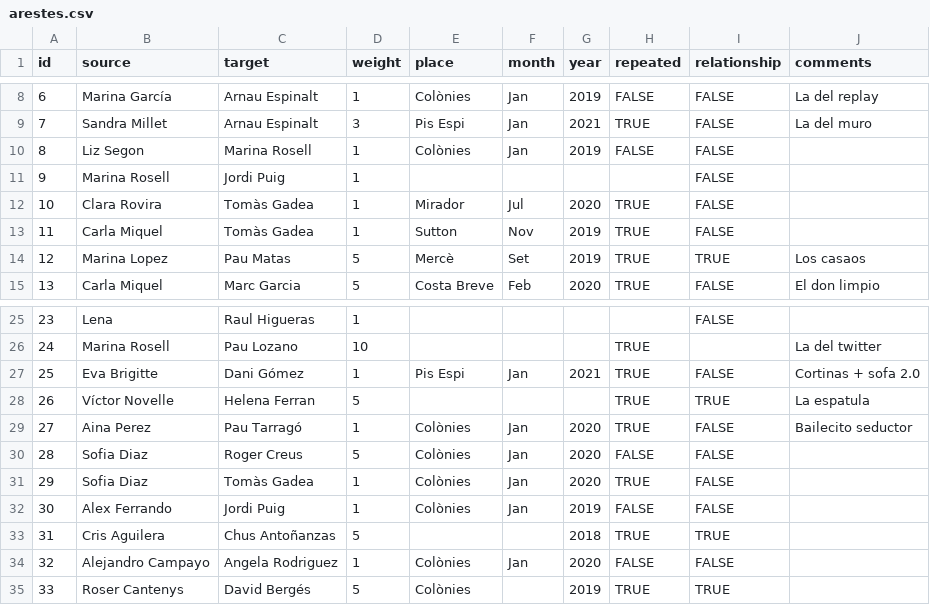
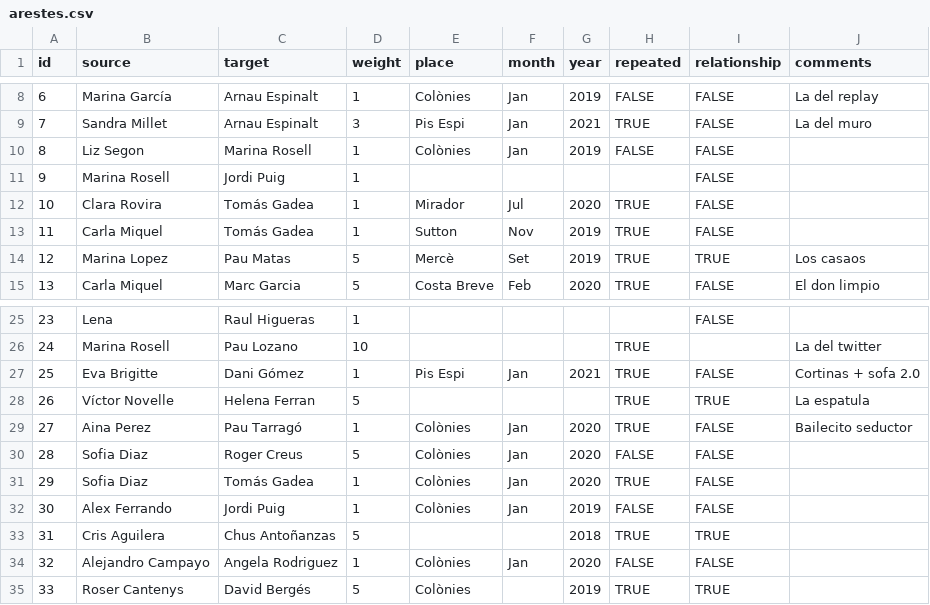
Before and after one commit to grafdedades/grafdedades, a CSV file: New Graph (d3)/data/arestes.csv, drawn as a sheet; only a part is shown, gaps mark what is left out.

```diff
--- a/New Graph (d3)/data/arestes.csv
+++ b/New Graph (d3)/data/arestes.csv
@@ -11,4 +11,4 @@ id;source;target;weight;place;month;year ;repeated;relationship;comments
 9;Marina Rosell;Jordi Puig;1;;;;;FALSE;
-10;Clara Rovira;Tomàs Gadea;1;Mirador;Jul;2020;TRUE;FALSE;
-11;Carla Miquel;Tomàs Gadea;1;Sutton;Nov;2019;TRUE;FALSE;
+10;Clara Rovira;Tomás Gadea;1;Mirador;Jul;2020;TRUE;FALSE;
+11;Carla Miquel;Tomás Gadea;1;Sutton;Nov;2019;TRUE;FALSE;
 12;Marina Lopez;Pau Matas;5;Mercè;Set;2019;TRUE;TRUE;Los casaos
@@ -30,3 +30,3 @@ id;source;target;weight;place;month;year ;repeated;relationship;comments
 28;Sofia Diaz;Roger Creus;5;Colònies;Jan;2020;FALSE;FALSE;
-29;Sofia Diaz;Tomàs Gadea;1;Colònies;Jan;2020;TRUE;FALSE;
+29;Sofia Diaz;Tomás Gadea;1;Colònies;Jan;2020;TRUE;FALSE;
 30;Alex Ferrando;Jordi Puig;1;Colònies;Jan;2019;FALSE;FALSE;
```
Also changed, not shown: New Graph (d3)/data/nodes.csv, 2 other files.
